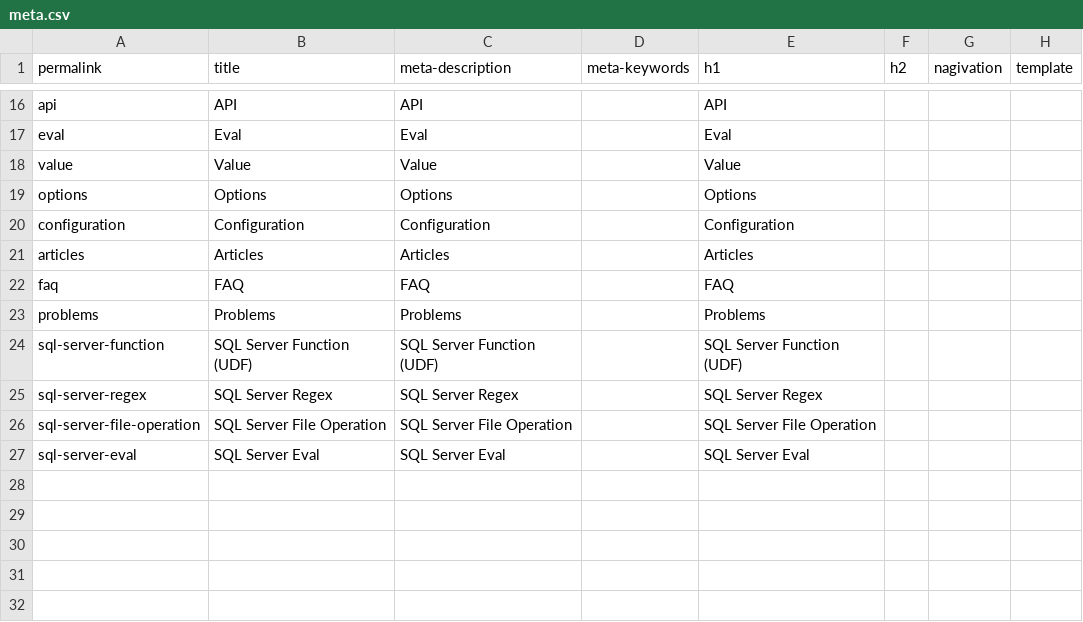
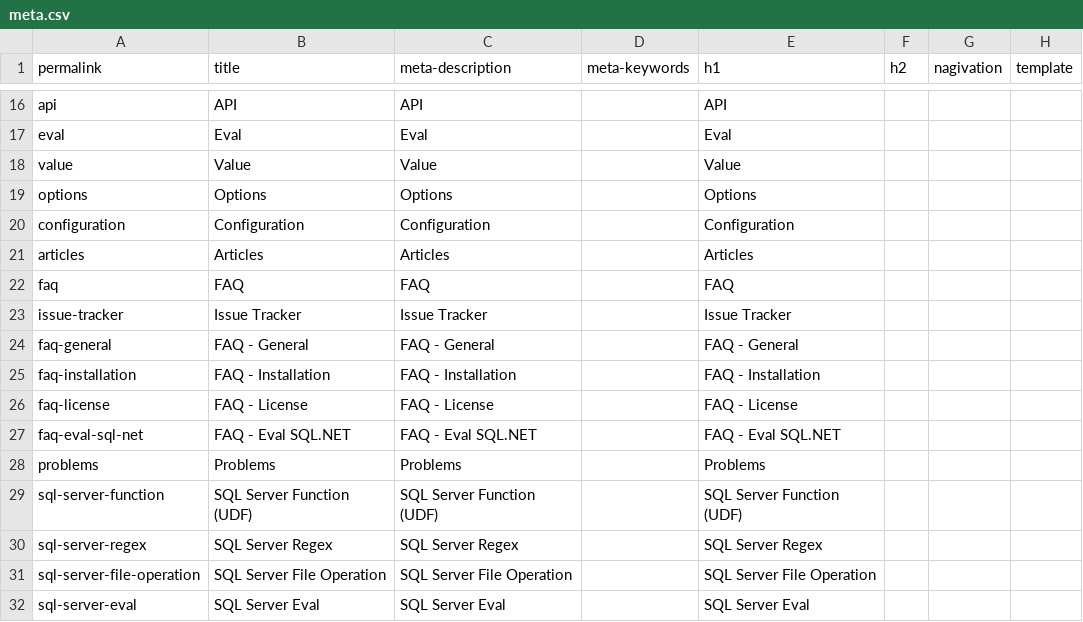
Before and after one commit to zzzprojects/Eval-SQL.NET, a CSV file: docs/_data/meta.csv, drawn as a sheet; only a part is shown, gaps mark what is left out; the diff names each change by its address in the sheet, - before the commit and + after, or states it on an @@ line.

```diff
--- a/docs/_data/meta.csv
+++ b/docs/_data/meta.csv
+row 23: issue-tracker | Issue Tracker | Issue Tracker |  | Issue Tracker
+row 24: faq-general | FAQ - General | FAQ - General |  | FAQ - General
+row 25: faq-installation | FAQ - Installation | FAQ - Installation |  | FAQ - Installation
+row 26: faq-license | FAQ - License | FAQ - License |  | FAQ - License
+row 27: faq-eval-sql-net | FAQ - Eval SQL.NET | FAQ - Eval SQL.NET |  | FAQ - Eval SQL.NET
```
Also changed, not shown: 7 other files.
